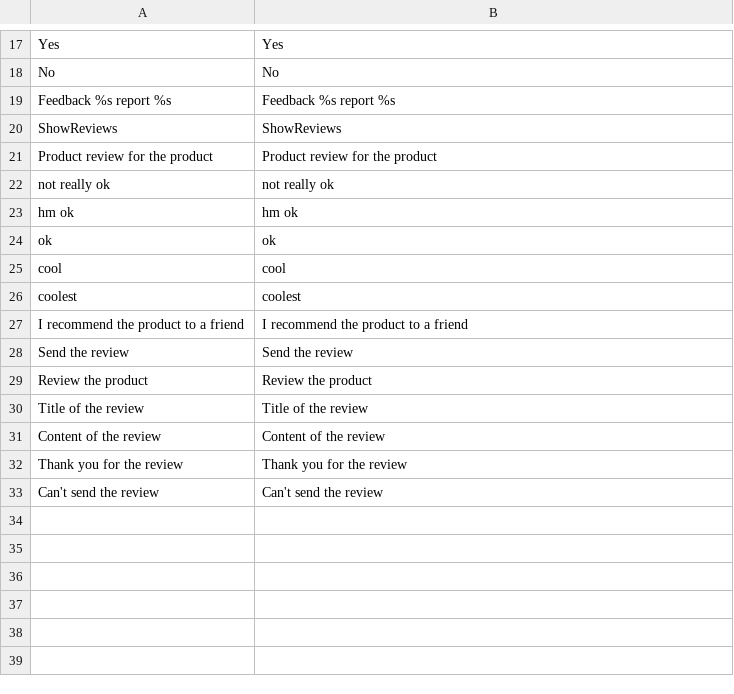
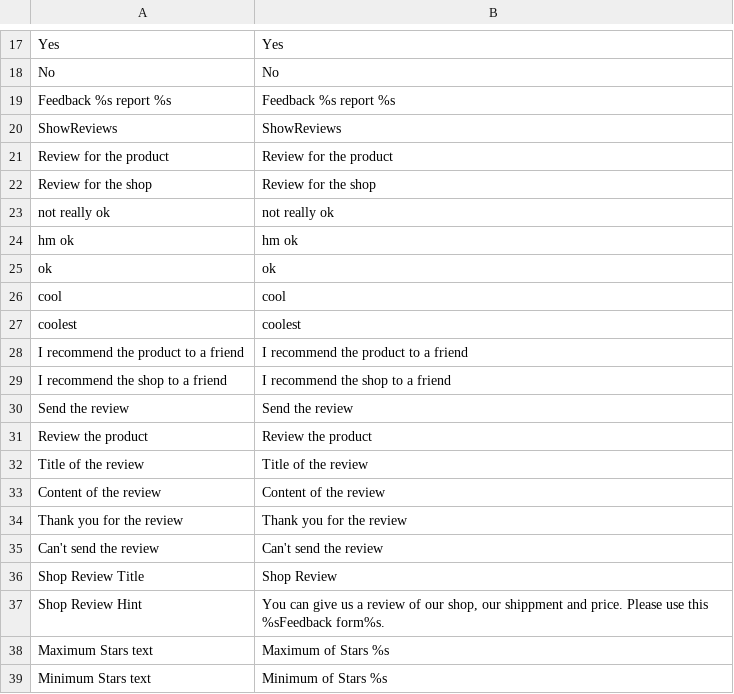
Before and after one commit to OpenMageModuleFostering/rateitcool_productreviews, a CSV file: app/locale/en_US/RateItCool_ProductReviews.csv, drawn as a sheet; only a part is shown, gaps mark what is left out.

```diff
--- a/app/locale/en_US/RateItCool_ProductReviews.csv
+++ b/app/locale/en_US/RateItCool_ProductReviews.csv
@@ -20,3 +20,4 @@
 "ShowReviews","ShowReviews"
-"Product review for the product","Product review for the product"
+"Review for the product","Review for the product"
+"Review for the shop","Review for the shop"
 "not really ok","not really ok"
@@ -27,2 +28,3 @@
 "I recommend the product to a friend","I recommend the product to a friend"
+"I recommend the shop to a friend","I recommend the shop to a friend"
 "Send the review","Send the review"
@@ -33 +35,5 @@
 "Can't send the review","Can't send the review"
+"Shop Review Title","Shop Review"
+"Shop Review Hint","You can give us a review of our shop, our shippment and price. Please use this %sFeedback form%s."
+"Maximum Stars text","Maximum of Stars %s"
+"Minimum Stars text","Minimum of Stars %s"
```
Also changed, not shown: app/locale/de_DE/RateItCool_ProductReviews.csv, 10 other files.
